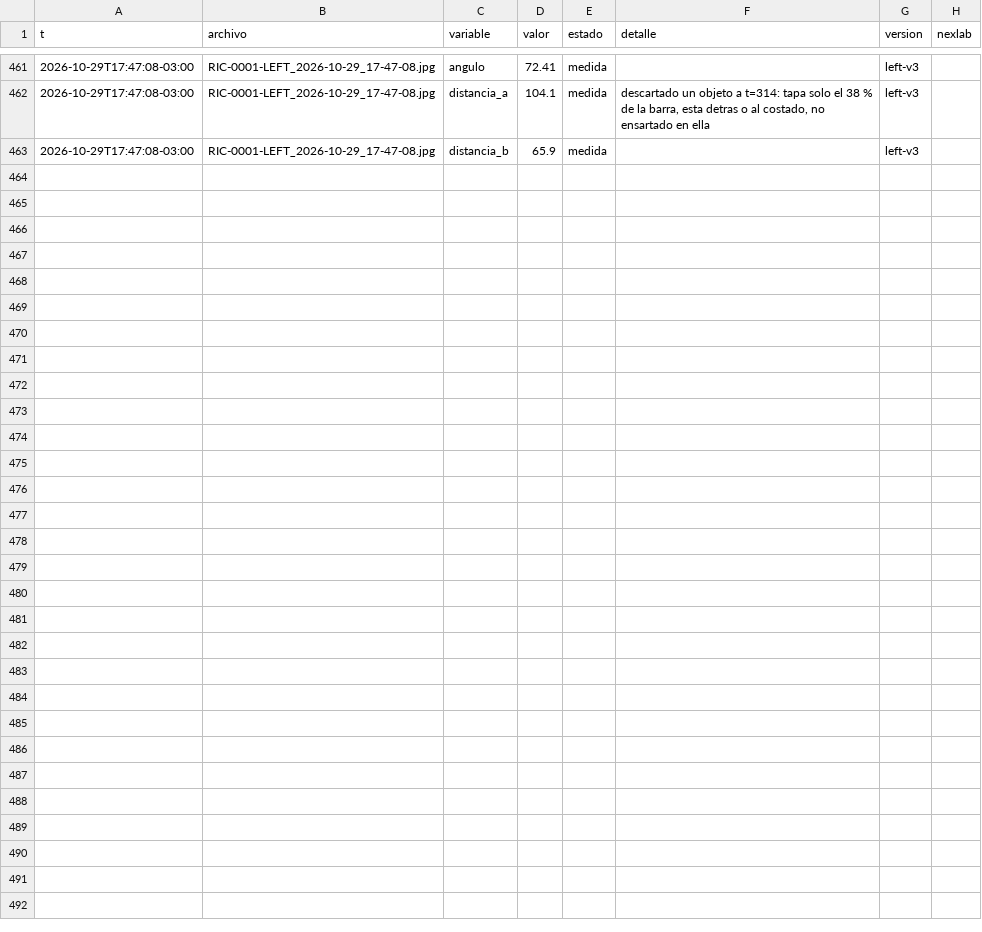
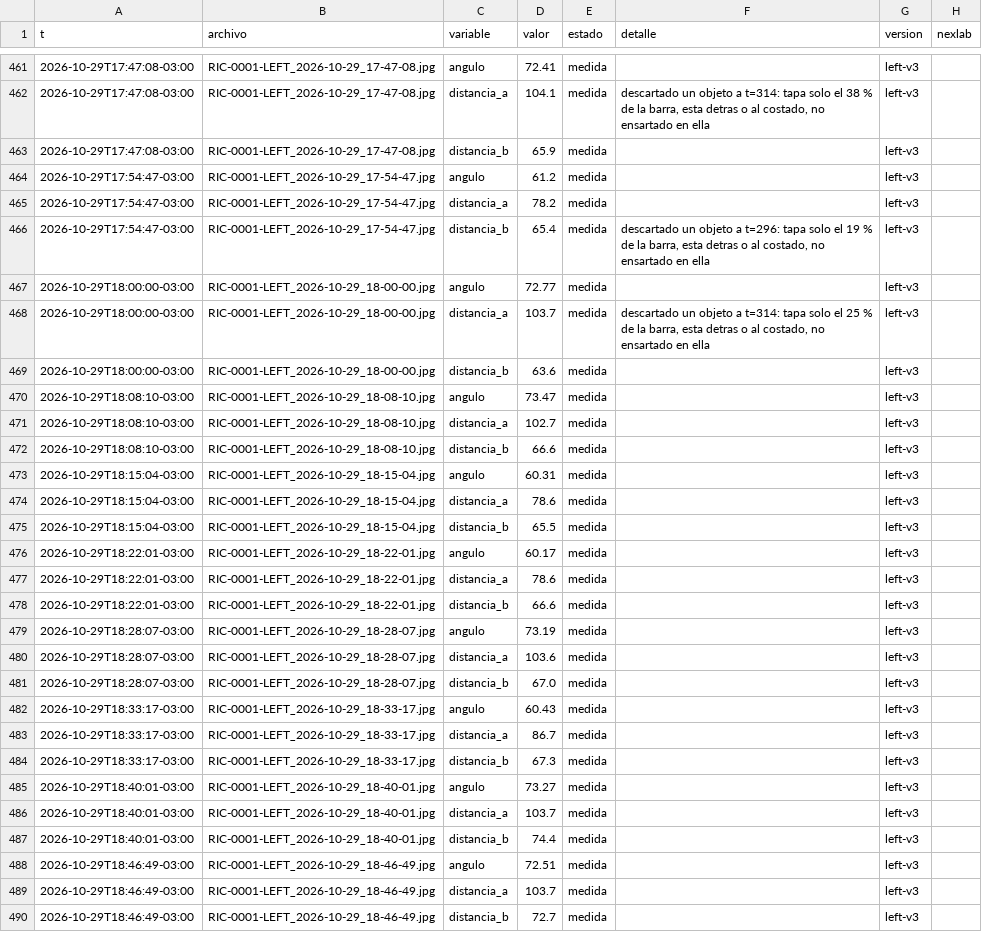
Before and after one commit to Andyyff/tesis-saman, a CSV file: datos/lecturas/left/2026-10-29.csv, drawn as a sheet; only a part is shown, gaps mark what is left out.

```diff
--- a/datos/lecturas/left/2026-10-29.csv
+++ b/datos/lecturas/left/2026-10-29.csv
@@ -463 +463,28 @@ t,archivo,variable,valor,estado,detalle,version,nexlab
 2026-10-29T17:47:08-03:00,RIC-0001-LEFT_2026-10-29_17-47-08.jpg,distancia_b,65.9,medida,,left-v3,
+2026-10-29T17:54:47-03:00,RIC-0001-LEFT_2026-10-29_17-54-47.jpg,angulo,61.2,medida,,left-v3,
+2026-10-29T17:54:47-03:00,RIC-0001-LEFT_2026-10-29_17-54-47.jpg,distancia_a,78.2,medida,,left-v3,
+2026-10-29T17:54:47-03:00,RIC-0001-LEFT_2026-10-29_17-54-47.jpg,distancia_b,65.4,medida,"descartado un objeto a t=296: tapa solo el 19 % de la barra, esta detras o al costado, no ensartado en ella",left-v3,
+2026-10-29T18:00:00-03:00,RIC-0001-LEFT_2026-10-29_18-00-00.jpg,angulo,72.77,medida,,left-v3,
+2026-10-29T18:00:00-03:00,RIC-0001-LEFT_2026-10-29_18-00-00.jpg,distancia_a,103.7,medida,"descartado un objeto a t=314: tapa solo el 25 % de la barra, esta detras o al costado, no ensartado en ella",left-v3,
+2026-10-29T18:00:00-03:00,RIC-0001-LEFT_2026-10-29_18-00-00.jpg,distancia_b,63.6,medida,,left-v3,
+2026-10-29T18:08:10-03:00,RIC-0001-LEFT_2026-10-29_18-08-10.jpg,angulo,73.47,medida,,left-v3,
+2026-10-29T18:08:10-03:00,RIC-0001-LEFT_2026-10-29_18-08-10.jpg,distancia_a,102.7,medida,,left-v3,
+2026-10-29T18:08:10-03:00,RIC-0001-LEFT_2026-10-29_18-08-10.jpg,distancia_b,66.6,medida,,left-v3,
+2026-10-29T18:15:04-03:00,RIC-0001-LEFT_2026-10-29_18-15-04.jpg,angulo,60.31,medida,,left-v3,
+2026-10-29T18:15:04-03:00,RIC-0001-LEFT_2026-10-29_18-15-04.jpg,distancia_a,78.6,medida,,left-v3,
+2026-10-29T18:15:04-03:00,RIC-0001-LEFT_2026-10-29_18-15-04.jpg,distancia_b,65.5,medida,,left-v3,
+2026-10-29T18:22:01-03:00,RIC-0001-LEFT_2026-10-29_18-22-01.jpg,angulo,60.17,medida,,left-v3,
+2026-10-29T18:22:01-03:00,RIC-0001-LEFT_2026-10-29_18-22-01.jpg,distancia_a,78.6,medida,,left-v3,
+2026-10-29T18:22:01-03:00,RIC-0001-LEFT_2026-10-29_18-22-01.jpg,distancia_b,66.6,medida,,left-v3,
+2026-10-29T18:28:07-03:00,RIC-0001-LEFT_2026-10-29_18-28-07.jpg,angulo,73.19,medida,,left-v3,
+2026-10-29T18:28:07-03:00,RIC-0001-LEFT_2026-10-29_18-28-07.jpg,distancia_a,103.6,medida,,left-v3,
+2026-10-29T18:28:07-03:00,RIC-0001-LEFT_2026-10-29_18-28-07.jpg,distancia_b,67.0,medida,,left-v3,
+2026-10-29T18:33:17-03:00,RIC-0001-LEFT_2026-10-29_18-33-17.jpg,angulo,60.43,medida,,left-v3,
+2026-10-29T18:33:17-03:00,RIC-0001-LEFT_2026-10-29_18-33-17.jpg,distancia_a,86.7,medida,,left-v3,
+2026-10-29T18:33:17-03:00,RIC-0001-LEFT_2026-10-29_18-33-17.jpg,distancia_b,67.3,medida,,left-v3,
+2026-10-29T18:40:01-03:00,RIC-0001-LEFT_2026-10-29_18-40-01.jpg,angulo,73.27,medida,,left-v3,
+2026-10-29T18:40:01-03:00,RIC-0001-LEFT_2026-10-29_18-40-01.jpg,distancia_a,103.7,medida,,left-v3,
+2026-10-29T18:40:01-03:00,RIC-0001-LEFT_2026-10-29_18-40-01.jpg,distancia_b,74.4,medida,,left-v3,
+2026-10-29T18:46:49-03:00,RIC-0001-LEFT_2026-10-29_18-46-49.jpg,angulo,72.51,medida,,left-v3,
+2026-10-29T18:46:49-03:00,RIC-0001-LEFT_2026-10-29_18-46-49.jpg,distancia_a,103.7,medida,,left-v3,
+2026-10-29T18:46:49-03:00,RIC-0001-LEFT_2026-10-29_18-46-49.jpg,distancia_b,72.7,medida,,left-v3,
```
Also changed, not shown: datos/lecturas/amp/2026-10-29.csv, datos/lecturas/clima/2026-10-29.csv, 8 other files.
